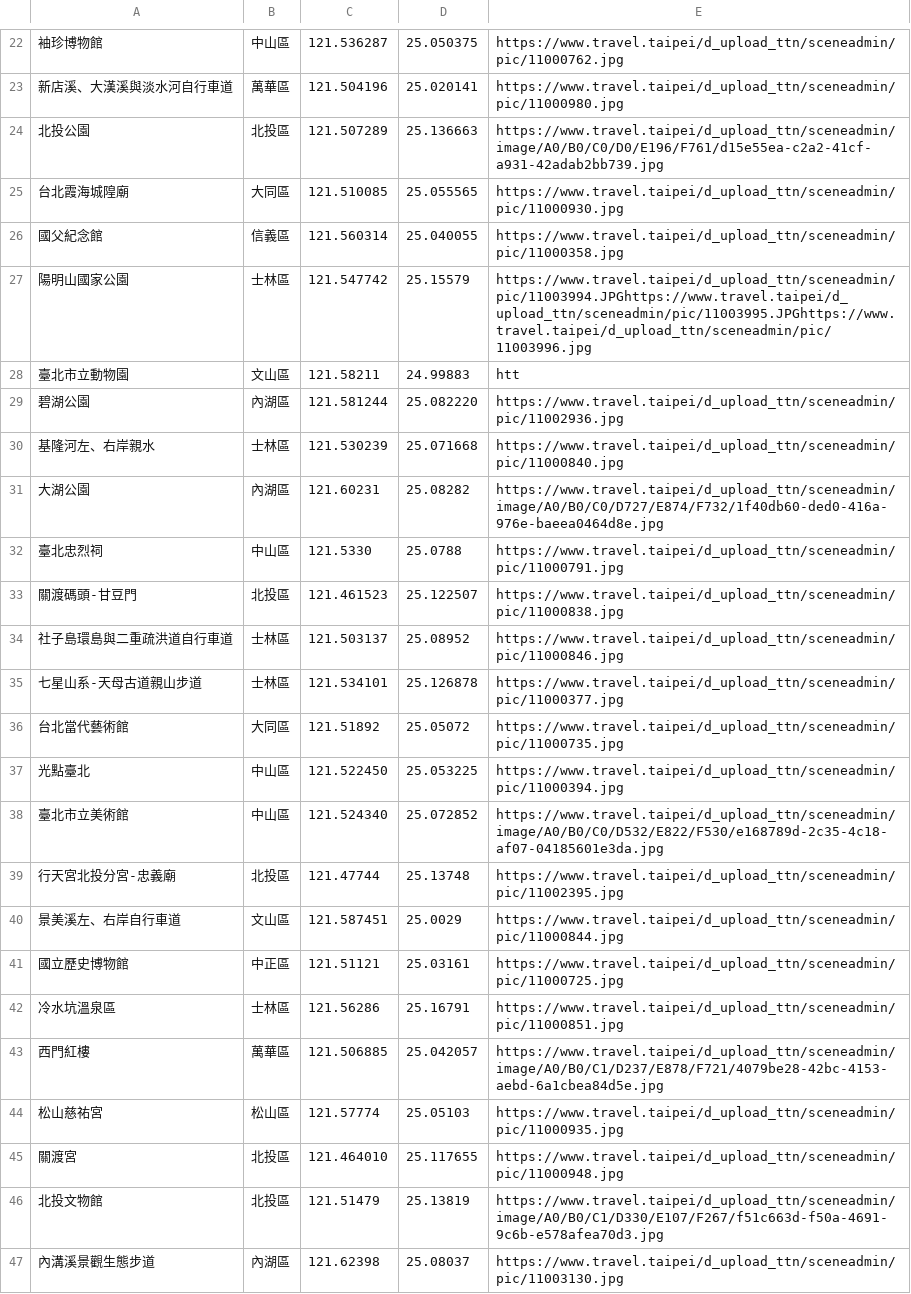
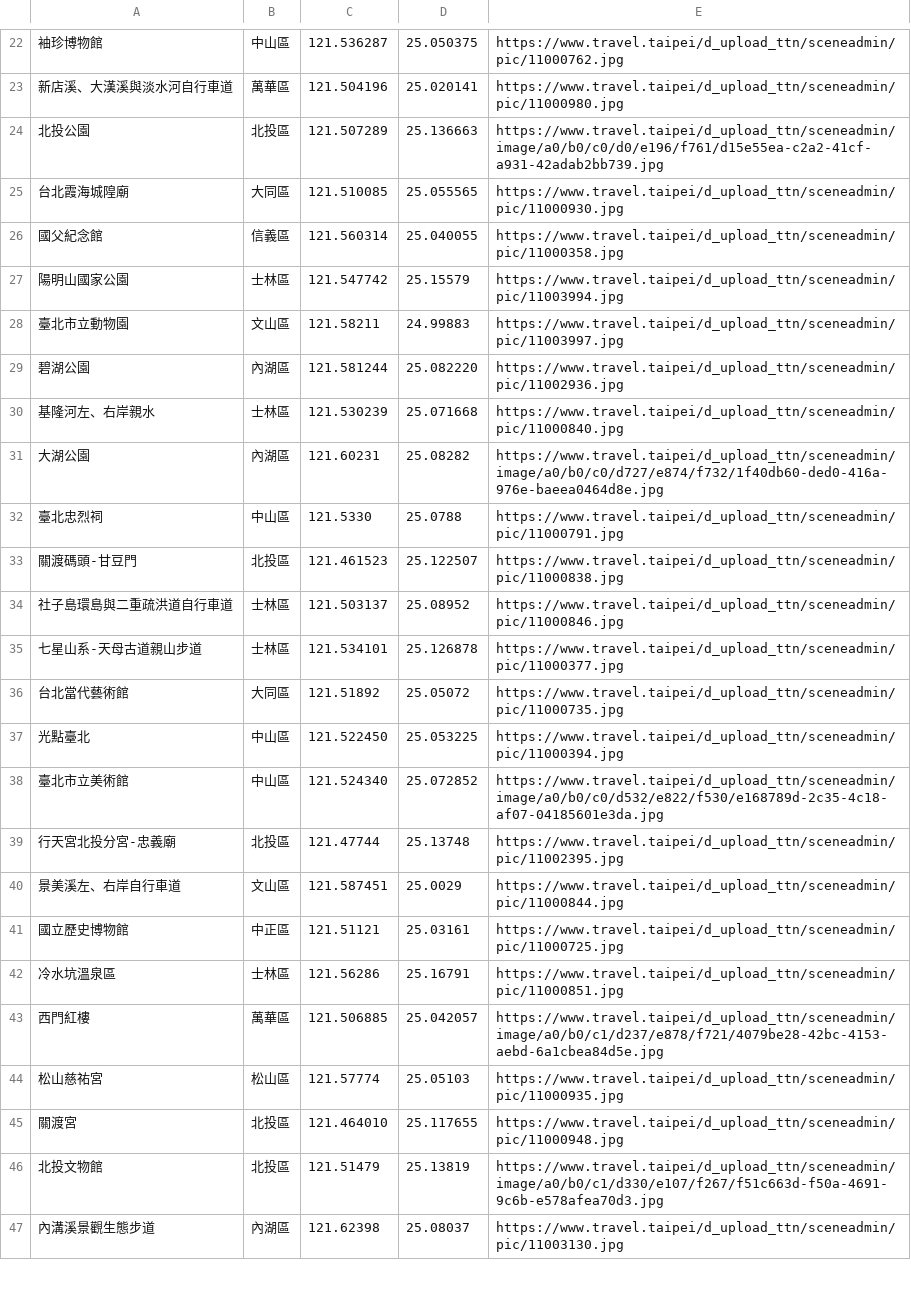
Before and after one commit to itsmeru/Wehelp-Task, a CSV file: week3/spot.csv, drawn as a sheet; only a part is shown, gaps mark what is left out; the diff covers the shown part only.

```diff
--- a/week3/spot.csv
+++ b/week3/spot.csv
@@ -23,10 +23,10 @@
 新店溪、大漢溪與淡水河自行車道,萬華區,121.504196,25.020141,https://www.travel.taipei/d_upload_ttn/sceneadmin/pic/11000980.jpg
-北投公園,北投區,121.507289,25.136663,https://www.travel.taipei/d_upload_ttn/sceneadmin/image/A0/B0/C0/D0/E196/F761/d15e55ea-c2a2-41cf-a931-42adab2bb739.jpg
+北投公園,北投區,121.507289,25.136663,https://www.travel.taipei/d_upload_ttn/sceneadmin/image/a0/b0/c0/d0/e196/f761/d15e55ea-c2a2-41cf-a931-42adab2bb739.jpg
 台北霞海城隍廟,大同區,121.510085,25.055565,https://www.travel.taipei/d_upload_ttn/sceneadmin/pic/11000930.jpg
 國父紀念館,信義區,121.560314,25.040055,https://www.travel.taipei/d_upload_ttn/sceneadmin/pic/11000358.jpg
-陽明山國家公園,士林區,121.547742,25.15579,https://www.travel.taipei/d_upload_ttn/sceneadmin/pic/11003994.JPGhttps://www.travel.taipei/d_upload_ttn/sceneadmin/pic/11003995.JPGhttps://www.travel.taipei/d_upload_ttn/sceneadmin/pic/11003996.jpg
-臺北市立動物園,文山區,121.58211,24.99883,htt
+陽明山國家公園,士林區,121.547742,25.15579,https://www.travel.taipei/d_upload_ttn/sceneadmin/pic/11003994.jpg
+臺北市立動物園,文山區,121.58211,24.99883,https://www.travel.taipei/d_upload_ttn/sceneadmin/pic/11003997.jpg
 碧湖公園,內湖區,121.581244,25.082220,https://www.travel.taipei/d_upload_ttn/sceneadmin/pic/11002936.jpg
 基隆河左、右岸親水,士林區,121.530239,25.071668,https://www.travel.taipei/d_upload_ttn/sceneadmin/pic/11000840.jpg
-大湖公園,內湖區,121.60231,25.08282,https://www.travel.taipei/d_upload_ttn/sceneadmin/image/A0/B0/C0/D727/E874/F732/1f40db60-ded0-416a-976e-baeea0464d8e.jpg
+大湖公園,內湖區,121.60231,25.08282,https://www.travel.taipei/d_upload_ttn/sceneadmin/image/a0/b0/c0/d727/e874/f732/1f40db60-ded0-416a-976e-baeea0464d8e.jpg
 臺北忠烈祠,中山區,121.5330,25.0788,https://www.travel.taipei/d_upload_ttn/sceneadmin/pic/11000791.jpg
@@ -37,3 +37,3 @@
 光點臺北,中山區,121.522450,25.053225,https://www.travel.taipei/d_upload_ttn/sceneadmin/pic/11000394.jpg
-臺北市立美術館,中山區,121.524340,25.072852,https://www.travel.taipei/d_upload_ttn/sceneadmin/image/A0/B0/C0/D532/E822/F530/e168789d-2c35-4c18-af07-04185601e3da.jpg
+臺北市立美術館,中山區,121.524340,25.072852,https://www.travel.taipei/d_upload_ttn/sceneadmin/image/a0/b0/c0/d532/e822/f530/e168789d-2c35-4c18-af07-04185601e3da.jpg
 行天宮北投分宮-忠義廟,北投區,121.47744,25.13748,https://www.travel.taipei/d_upload_ttn/sceneadmin/pic/11002395.jpg
@@ -42,6 +42,6 @@
 冷水坑溫泉區,士林區,121.56286,25.16791,https://www.travel.taipei/d_upload_ttn/sceneadmin/pic/11000851.jpg
-西門紅樓,萬華區,121.506885,25.042057,https://www.travel.taipei/d_upload_ttn/sceneadmin/image/A0/B0/C1/D237/E878/F721/4079be28-42bc-4153-aebd-6a1cbea84d5e.jpg
+西門紅樓,萬華區,121.506885,25.042057,https://www.travel.taipei/d_upload_ttn/sceneadmin/image/a0/b0/c1/d237/e878/f721/4079be28-42bc-4153-aebd-6a1cbea84d5e.jpg
 松山慈祐宮,松山區,121.57774,25.05103,https://www.travel.taipei/d_upload_ttn/sceneadmin/pic/11000935.jpg
 關渡宮,北投區,121.464010,25.117655,https://www.travel.taipei/d_upload_ttn/sceneadmin/pic/11000948.jpg
-北投文物館,北投區,121.51479,25.13819,https://www.travel.taipei/d_upload_ttn/sceneadmin/image/A0/B0/C1/D330/E107/F267/f51c663d-f50a-4691-9c6b-e578afea70d3.jpg
+北投文物館,北投區,121.51479,25.13819,https://www.travel.taipei/d_upload_ttn/sceneadmin/image/a0/b0/c1/d330/e107/f267/f51c663d-f50a-4691-9c6b-e578afea70d3.jpg
 內溝溪景觀生態步道,內湖區,121.62398,25.08037,https://www.travel.taipei/d_upload_ttn/sceneadmin/pic/11003130.jpg
```
Also changed, not shown: 14 edited cells elsewhere in this file, 1 other file.
